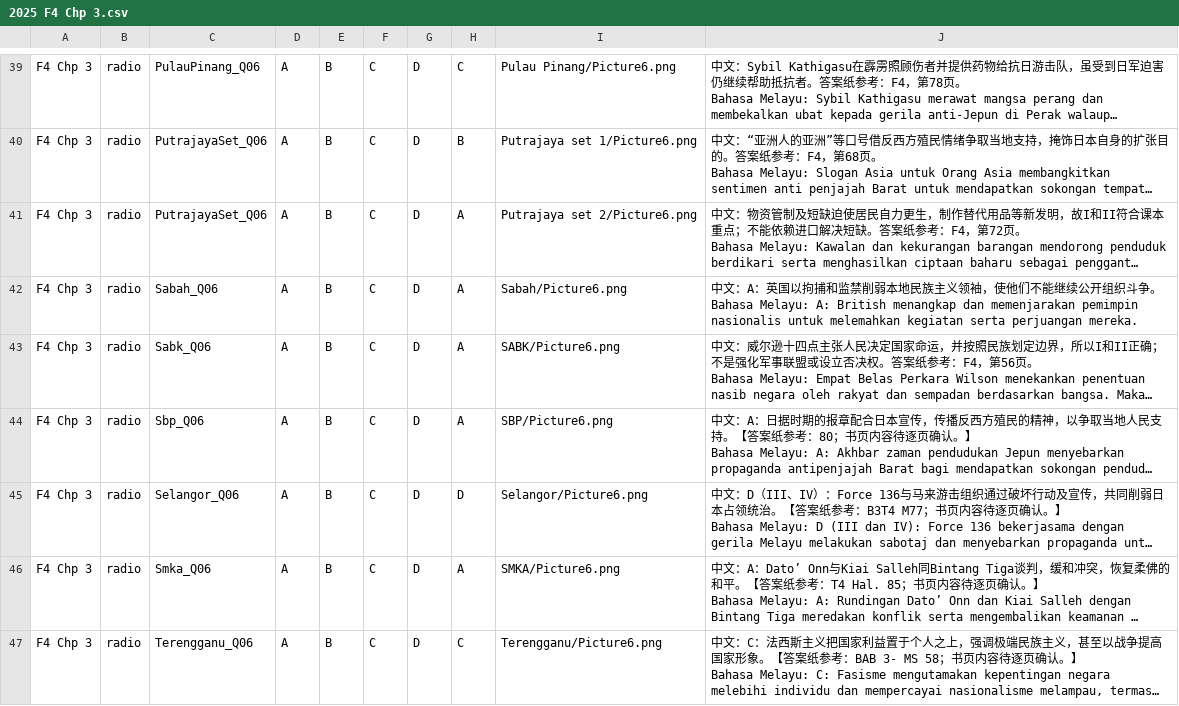
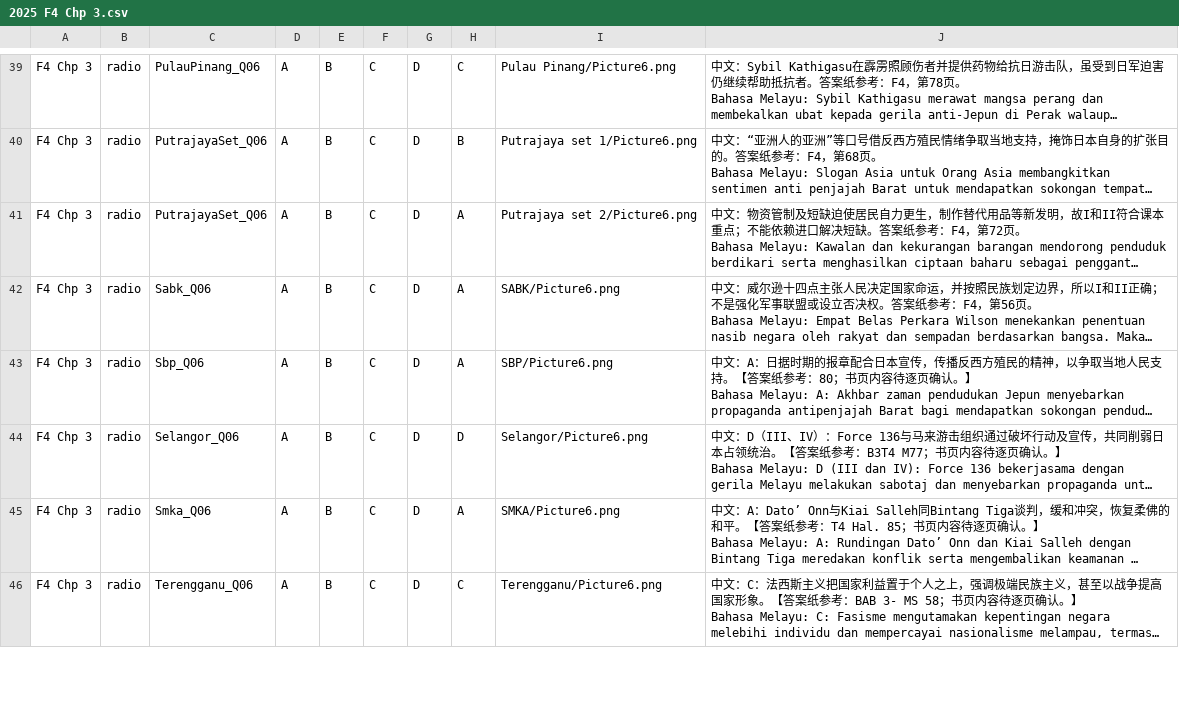
Before and after one commit to nobody0619/SPM-SEJ, a CSV file: 2025/2025 F4 Chp 3.csv, drawn as a sheet; only a part is shown, gaps mark what is left out; long unchanged cells end in …; ↵ is a line break in a cell; the diff names each change by its address in the sheet, - before the commit and + after, or states it on an @@ line.

```diff
--- a/2025/2025 F4 Chp 3.csv
+++ b/2025/2025 F4 Chp 3.csv
-row 42: F4 Chp 3 | radio | Sabah_Q06 | A | B | C | D | A | Sabah/Picture6.png | 中文：A：英国以拘捕和监禁削弱本地民族主义领袖，使他们不能继续公开组织斗争。 ↵ Bahasa Melayu: A: British menangkap dan memenjarakan pemimpin nasionalis untuk melemahkan kegiatan serta perjuangan mereka.
```
Also changed, not shown: 2025/2025 F4 Chp 2.csv, 2025/ByChapterCSV/2025 F4 Chp 2.csv, 4 other files.
